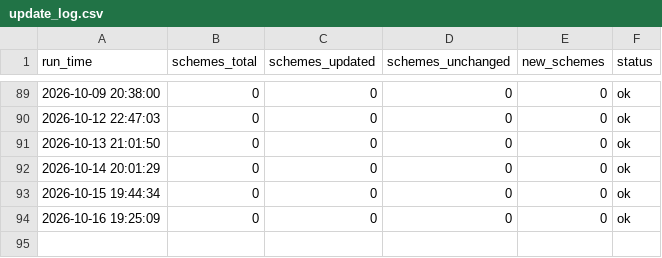
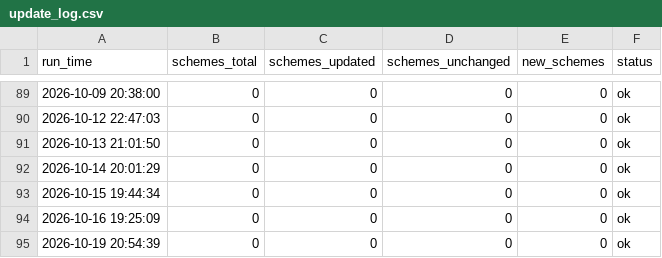
Before and after one commit to Itssanthoshhere/mf_nav_complete, a CSV file: data/update_log.csv, drawn as a sheet; only a part is shown, gaps mark what is left out; the diff names each change by its address in the sheet, - before the commit and + after, or states it on an @@ line.

```diff
--- a/data/update_log.csv
+++ b/data/update_log.csv
+row 95: 2026-10-19 20:54:39 | 0 | 0 | 0 | 0 | ok
```
